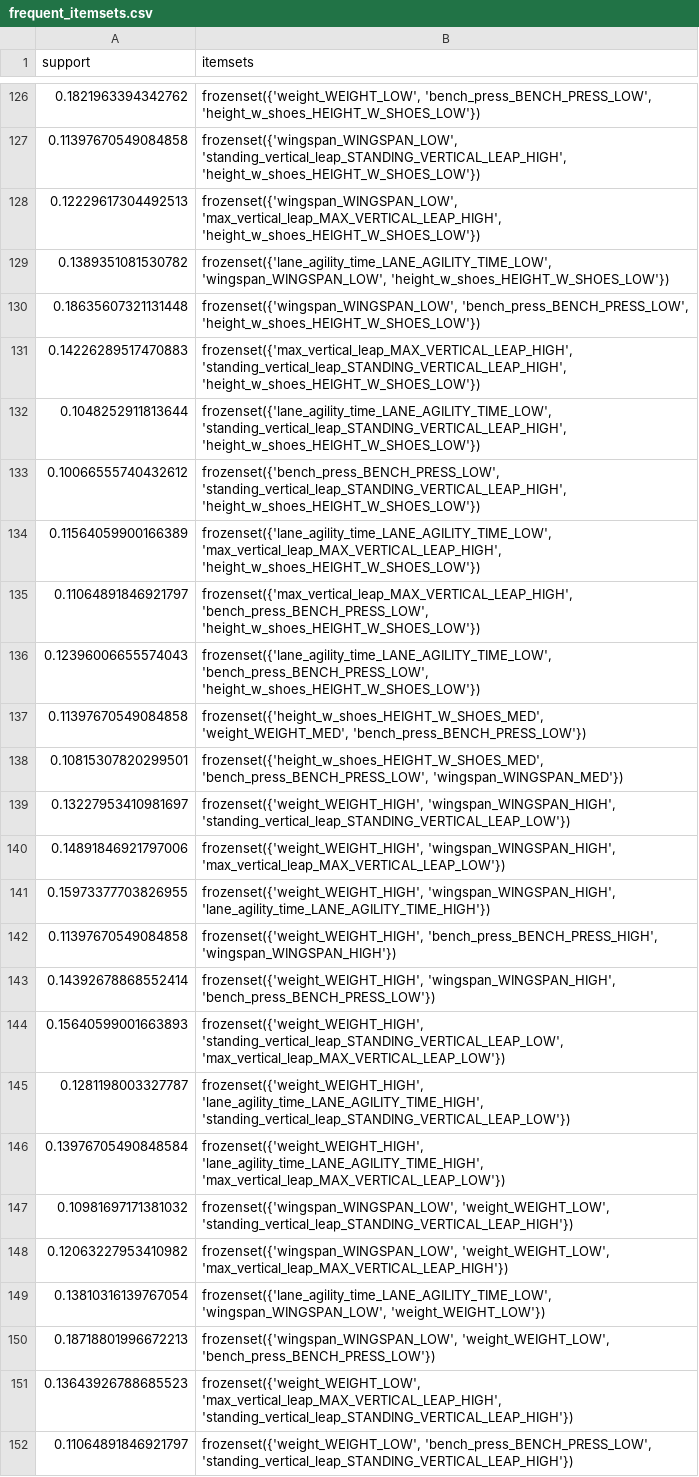
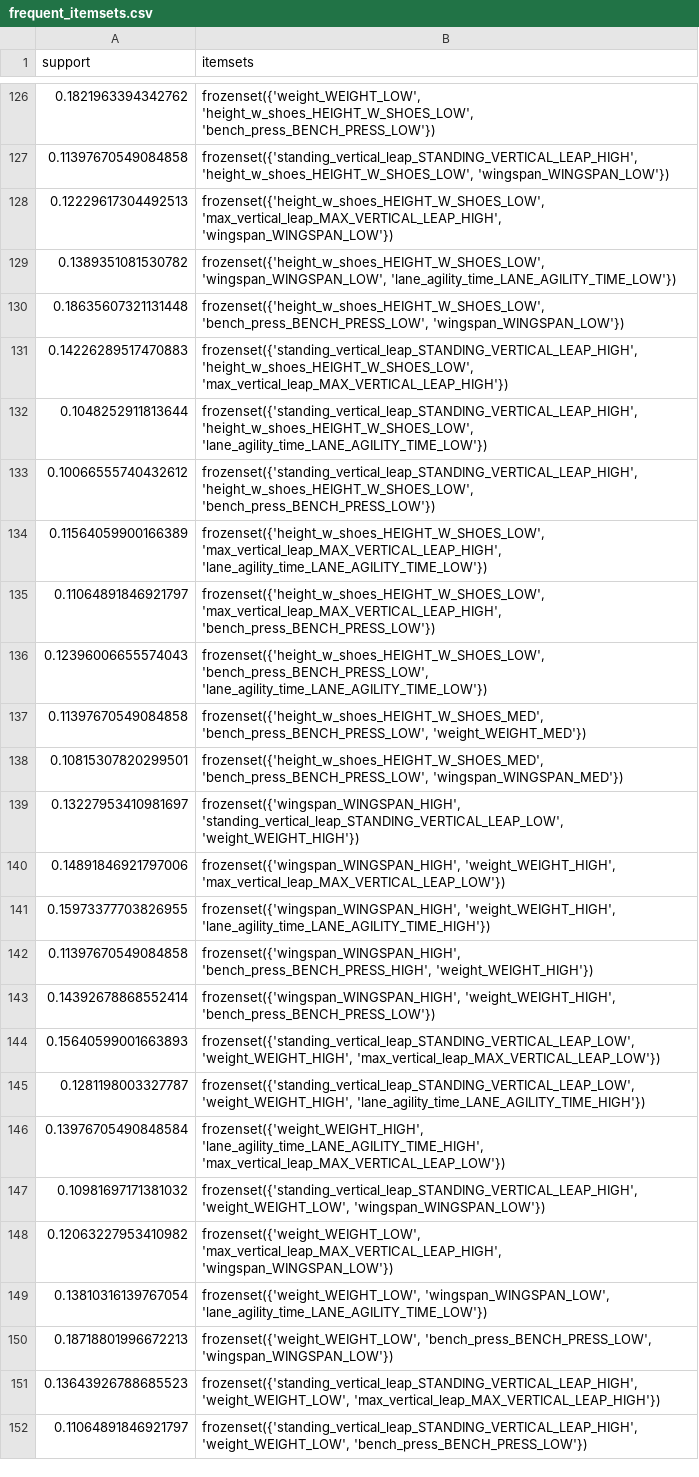
Before and after one commit to andjixi/nba-player-analysis, a CSV file: results/frequent_itemsets.csv, drawn as a sheet; only a part is shown, gaps mark what is left out; the diff covers the shown part only; the diff names each change by its address in the sheet, - before the commit and + after, or states it on an @@ line.

```diff
--- a/results/frequent_itemsets.csv
+++ b/results/frequent_itemsets.csv
-B126 (itemsets): frozenset({'weight_WEIGHT_LOW', 'bench_press_BENCH_PRESS_LOW', 'height_w_shoes_HEIGHT_W_SHOES_LOW'})
+B126 (itemsets): frozenset({'weight_WEIGHT_LOW', 'height_w_shoes_HEIGHT_W_SHOES_LOW', 'bench_press_BENCH_PRESS_LOW'})
-B127 (itemsets): frozenset({'wingspan_WINGSPAN_LOW', 'standing_vertical_leap_STANDING_VERTICAL_LEAP_HIGH', 'height_w_shoes_HEIGHT_W_SHOES_LOW'})
+B127 (itemsets): frozenset({'standing_vertical_leap_STANDING_VERTICAL_LEAP_HIGH', 'height_w_shoes_HEIGHT_W_SHOES_LOW', 'wingspan_WINGSPAN_LOW'})
-B128 (itemsets): frozenset({'wingspan_WINGSPAN_LOW', 'max_vertical_leap_MAX_VERTICAL_LEAP_HIGH', 'height_w_shoes_HEIGHT_W_SHOES_LOW'})
+B128 (itemsets): frozenset({'height_w_shoes_HEIGHT_W_SHOES_LOW', 'max_vertical_leap_MAX_VERTICAL_LEAP_HIGH', 'wingspan_WINGSPAN_LOW'})
-B129 (itemsets): frozenset({'lane_agility_time_LANE_AGILITY_TIME_LOW', 'wingspan_WINGSPAN_LOW', 'height_w_shoes_HEIGHT_W_SHOES_LOW'})
+B129 (itemsets): frozenset({'height_w_shoes_HEIGHT_W_SHOES_LOW', 'wingspan_WINGSPAN_LOW', 'lane_agility_time_LANE_AGILITY_TIME_LOW'})
-B130 (itemsets): frozenset({'wingspan_WINGSPAN_LOW', 'bench_press_BENCH_PRESS_LOW', 'height_w_shoes_HEIGHT_W_SHOES_LOW'})
+B130 (itemsets): frozenset({'height_w_shoes_HEIGHT_W_SHOES_LOW', 'bench_press_BENCH_PRESS_LOW', 'wingspan_WINGSPAN_LOW'})
-B131 (itemsets): frozenset({'max_vertical_leap_MAX_VERTICAL_LEAP_HIGH', 'standing_vertical_leap_STANDING_VERTICAL_LEAP_HIGH', 'height_w_shoes_HEIGHT_W_SHOES_LOW'})
+B131 (itemsets): frozenset({'standing_vertical_leap_STANDING_VERTICAL_LEAP_HIGH', 'height_w_shoes_HEIGHT_W_SHOES_LOW', 'max_vertical_leap_MAX_VERTICAL_LEAP_HIGH'})
-B132 (itemsets): frozenset({'lane_agility_time_LANE_AGILITY_TIME_LOW', 'standing_vertical_leap_STANDING_VERTICAL_LEAP_HIGH', 'height_w_shoes_HEIGHT_W_SHOES_LOW'})
+B132 (itemsets): frozenset({'standing_vertical_leap_STANDING_VERTICAL_LEAP_HIGH', 'height_w_shoes_HEIGHT_W_SHOES_LOW', 'lane_agility_time_LANE_AGILITY_TIME_LOW'})
-B133 (itemsets): frozenset({'bench_press_BENCH_PRESS_LOW', 'standing_vertical_leap_STANDING_VERTICAL_LEAP_HIGH', 'height_w_shoes_HEIGHT_W_SHOES_LOW'})
+B133 (itemsets): frozenset({'standing_vertical_leap_STANDING_VERTICAL_LEAP_HIGH', 'height_w_shoes_HEIGHT_W_SHOES_LOW', 'bench_press_BENCH_PRESS_LOW'})
-B134 (itemsets): frozenset({'lane_agility_time_LANE_AGILITY_TIME_LOW', 'max_vertical_leap_MAX_VERTICAL_LEAP_HIGH', 'height_w_shoes_HEIGHT_W_SHOES_LOW'})
+B134 (itemsets): frozenset({'height_w_shoes_HEIGHT_W_SHOES_LOW', 'max_vertical_leap_MAX_VERTICAL_LEAP_HIGH', 'lane_agility_time_LANE_AGILITY_TIME_LOW'})
-B135 (itemsets): frozenset({'max_vertical_leap_MAX_VERTICAL_LEAP_HIGH', 'bench_press_BENCH_PRESS_LOW', 'height_w_shoes_HEIGHT_W_SHOES_LOW'})
+B135 (itemsets): frozenset({'height_w_shoes_HEIGHT_W_SHOES_LOW', 'max_vertical_leap_MAX_VERTICAL_LEAP_HIGH', 'bench_press_BENCH_PRESS_LOW'})
-B136 (itemsets): frozenset({'lane_agility_time_LANE_AGILITY_TIME_LOW', 'bench_press_BENCH_PRESS_LOW', 'height_w_shoes_HEIGHT_W_SHOES_LOW'})
+B136 (itemsets): frozenset({'height_w_shoes_HEIGHT_W_SHOES_LOW', 'bench_press_BENCH_PRESS_LOW', 'lane_agility_time_LANE_AGILITY_TIME_LOW'})
-B137 (itemsets): frozenset({'height_w_shoes_HEIGHT_W_SHOES_MED', 'weight_WEIGHT_MED', 'bench_press_BENCH_PRESS_LOW'})
+B137 (itemsets): frozenset({'height_w_shoes_HEIGHT_W_SHOES_MED', 'bench_press_BENCH_PRESS_LOW', 'weight_WEIGHT_MED'})
-B139 (itemsets): frozenset({'weight_WEIGHT_HIGH', 'wingspan_WINGSPAN_HIGH', 'standing_vertical_leap_STANDING_VERTICAL_LEAP_LOW'})
+B139 (itemsets): frozenset({'wingspan_WINGSPAN_HIGH', 'standing_vertical_leap_STANDING_VERTICAL_LEAP_LOW', 'weight_WEIGHT_HIGH'})
-B140 (itemsets): frozenset({'weight_WEIGHT_HIGH', 'wingspan_WINGSPAN_HIGH', 'max_vertical_leap_MAX_VERTICAL_LEAP_LOW'})
+B140 (itemsets): frozenset({'wingspan_WINGSPAN_HIGH', 'weight_WEIGHT_HIGH', 'max_vertical_leap_MAX_VERTICAL_LEAP_LOW'})
-B141 (itemsets): frozenset({'weight_WEIGHT_HIGH', 'wingspan_WINGSPAN_HIGH', 'lane_agility_time_LANE_AGILITY_TIME_HIGH'})
+B141 (itemsets): frozenset({'wingspan_WINGSPAN_HIGH', 'weight_WEIGHT_HIGH', 'lane_agility_time_LANE_AGILITY_TIME_HIGH'})
-B142 (itemsets): frozenset({'weight_WEIGHT_HIGH', 'bench_press_BENCH_PRESS_HIGH', 'wingspan_WINGSPAN_HIGH'})
+B142 (itemsets): frozenset({'wingspan_WINGSPAN_HIGH', 'bench_press_BENCH_PRESS_HIGH', 'weight_WEIGHT_HIGH'})
-B143 (itemsets): frozenset({'weight_WEIGHT_HIGH', 'wingspan_WINGSPAN_HIGH', 'bench_press_BENCH_PRESS_LOW'})
+B143 (itemsets): frozenset({'wingspan_WINGSPAN_HIGH', 'weight_WEIGHT_HIGH', 'bench_press_BENCH_PRESS_LOW'})
-B144 (itemsets): frozenset({'weight_WEIGHT_HIGH', 'standing_vertical_leap_STANDING_VERTICAL_LEAP_LOW', 'max_vertical_leap_MAX_VERTICAL_LEAP_LOW'})
+B144 (itemsets): frozenset({'standing_vertical_leap_STANDING_VERTICAL_LEAP_LOW', 'weight_WEIGHT_HIGH', 'max_vertical_leap_MAX_VERTICAL_LEAP_LOW'})
-B145 (itemsets): frozenset({'weight_WEIGHT_HIGH', 'lane_agility_time_LANE_AGILITY_TIME_HIGH', 'standing_vertical_leap_STANDING_VERTICAL_LEAP_LOW'})
+B145 (itemsets): frozenset({'standing_vertical_leap_STANDING_VERTICAL_LEAP_LOW', 'weight_WEIGHT_HIGH', 'lane_agility_time_LANE_AGILITY_TIME_HIGH'})
-B147 (itemsets): frozenset({'wingspan_WINGSPAN_LOW', 'weight_WEIGHT_LOW', 'standing_vertical_leap_STANDING_VERTICAL_LEAP_HIGH'})
+B147 (itemsets): frozenset({'standing_vertical_leap_STANDING_VERTICAL_LEAP_HIGH', 'weight_WEIGHT_LOW', 'wingspan_WINGSPAN_LOW'})
-B148 (itemsets): frozenset({'wingspan_WINGSPAN_LOW', 'weight_WEIGHT_LOW', 'max_vertical_leap_MAX_VERTICAL_LEAP_HIGH'})
+B148 (itemsets): frozenset({'weight_WEIGHT_LOW', 'max_vertical_leap_MAX_VERTICAL_LEAP_HIGH', 'wingspan_WINGSPAN_LOW'})
-B149 (itemsets): frozenset({'lane_agility_time_LANE_AGILITY_TIME_LOW', 'wingspan_WINGSPAN_LOW', 'weight_WEIGHT_LOW'})
+B149 (itemsets): frozenset({'weight_WEIGHT_LOW', 'wingspan_WINGSPAN_LOW', 'lane_agility_time_LANE_AGILITY_TIME_LOW'})
-B150 (itemsets): frozenset({'wingspan_WINGSPAN_LOW', 'weight_WEIGHT_LOW', 'bench_press_BENCH_PRESS_LOW'})
+B150 (itemsets): frozenset({'weight_WEIGHT_LOW', 'bench_press_BENCH_PRESS_LOW', 'wingspan_WINGSPAN_LOW'})
-B151 (itemsets): frozenset({'weight_WEIGHT_LOW', 'max_vertical_leap_MAX_VERTICAL_LEAP_HIGH', 'standing_vertical_leap_STANDING_VERTICAL_LEAP_HIGH'})
+B151 (itemsets): frozenset({'standing_vertical_leap_STANDING_VERTICAL_LEAP_HIGH', 'weight_WEIGHT_LOW', 'max_vertical_leap_MAX_VERTICAL_LEAP_HIGH'})
-B152 (itemsets): frozenset({'weight_WEIGHT_LOW', 'bench_press_BENCH_PRESS_LOW', 'standing_vertical_leap_STANDING_VERTICAL_LEAP_HIGH'})
+B152 (itemsets): frozenset({'standing_vertical_leap_STANDING_VERTICAL_LEAP_HIGH', 'weight_WEIGHT_LOW', 'bench_press_BENCH_PRESS_LOW'})
```
Also changed, not shown: 95 edited cells elsewhere in this file, results/association_rules.csv, 8 other files.
